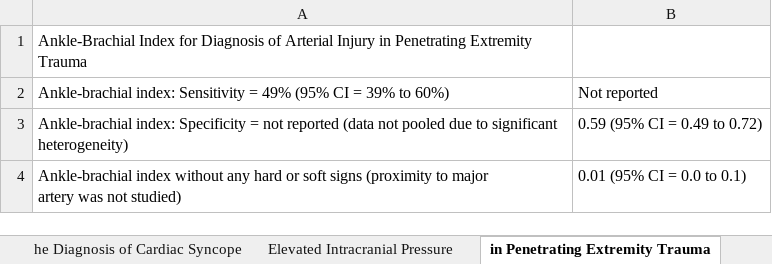
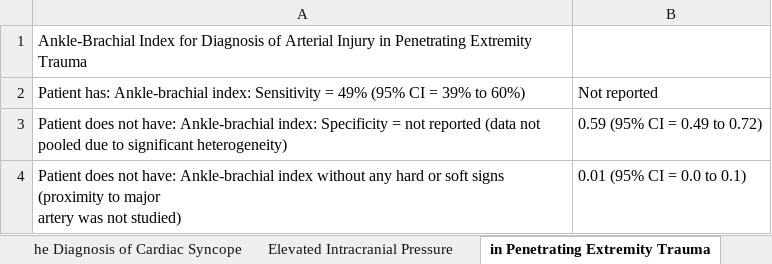
Before and after one commit to reblocke/llm_estimate_lrs, an Excel workbook: nnt_lrs.xlsx, sheet in Penetrating Extremity Trauma, drawn as a sheet; values as stored, in another font and other column widths than the file's, no borders; the diff names each change by its address in the sheet, - before the commit and + after, or states it on an @@ line.

```diff
--- a/nnt_lrs.xlsx (sheet in Penetrating Extremity Trauma)
+++ b/nnt_lrs.xlsx (sheet in Penetrating Extremity Trauma)
-A2: Ankle-brachial index:…
+A2: Patient has: Ankle-brachial index:…
-A3: Ankle-brachial index:…
+A3: Patient does not have: Ankle-brachial index:…
-A4: Ankle-brachial index…
+A4: Patient does not have: Ankle-brachial index…
```
Also changed, not shown: sheet ut Chronic Respiratory Disease), sheet Acute Coronary Syndrome, sheet Spinal Stenosis in the Elderly, sheet Hemorrhagic Stroke, sheet th Chronic Respiratory Disease), sheet Temporal Arteritis, 23 more sheets, nnt_lrs_processed.xlsx, nnt_lrs_sans_number.xlsx, 4 other files.
